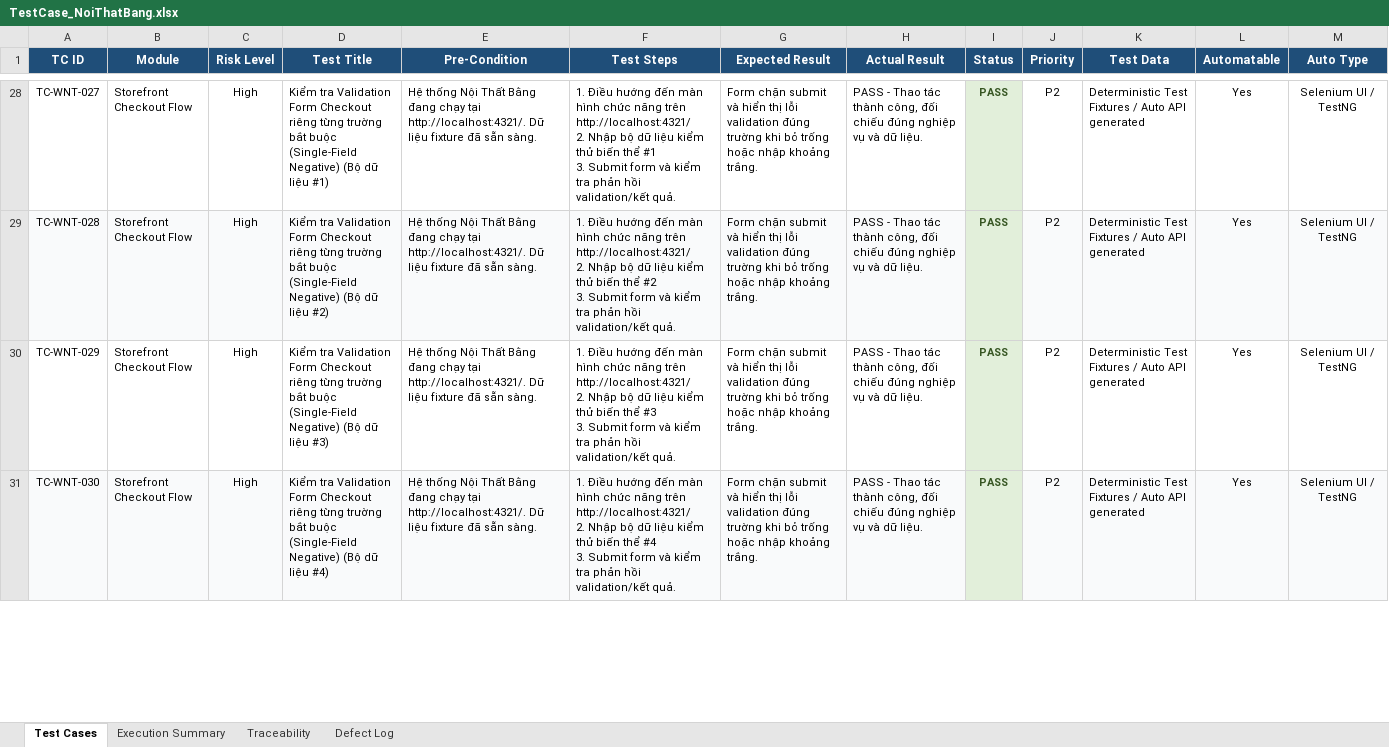
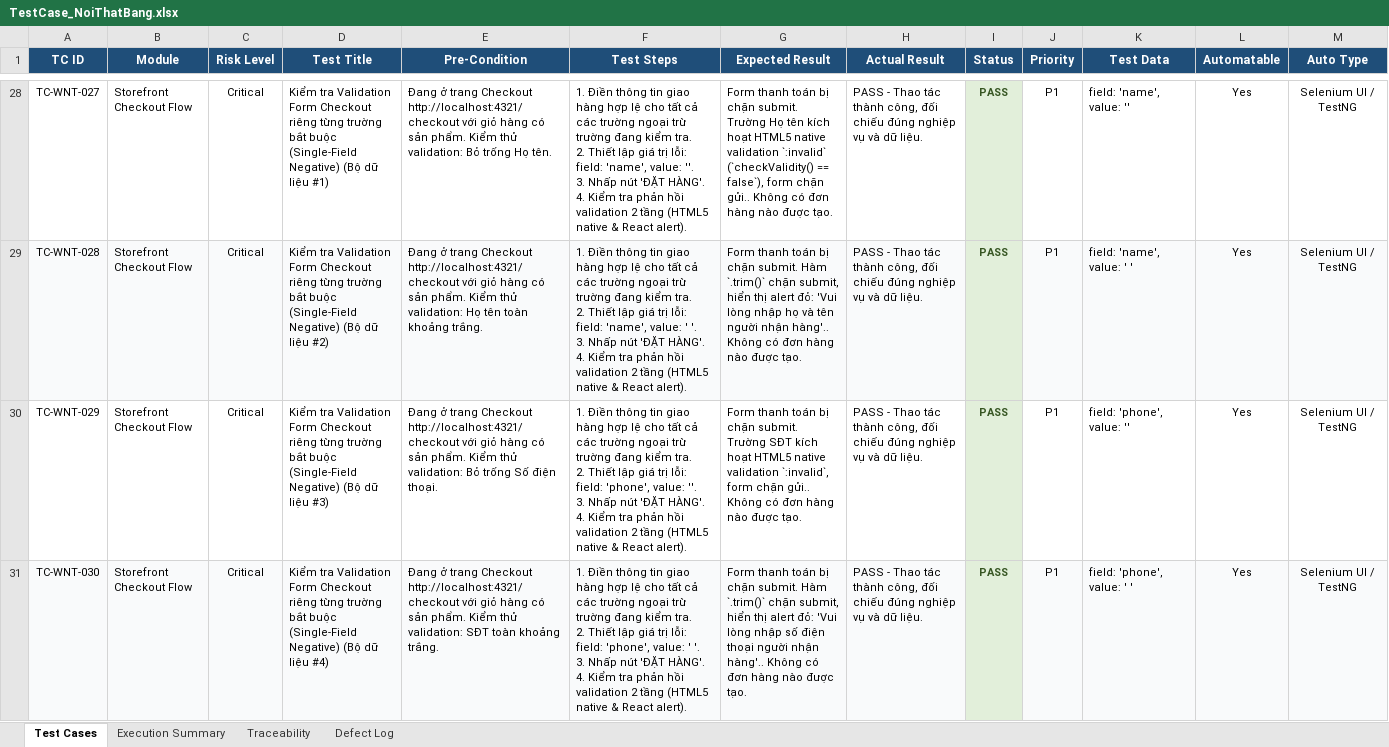
Before and after one commit to thanhdam1/Auto_Testing, an Excel workbook: reports/TestCase_NoiThatBang.xlsx, sheet Test Cases, drawn as a sheet; only a part is shown, gaps mark what is left out; values as stored, in another font and other column widths than the file's, no borders; ↵ is a line break in a cell; the diff covers the shown part only; the diff names each change by its address in the sheet, - before the commit and + after, or states it on an @@ line.

```diff
--- a/reports/TestCase_NoiThatBang.xlsx (sheet Test Cases)
+++ b/reports/TestCase_NoiThatBang.xlsx (sheet Test Cases)
-C28:C31 (Risk Level): High
+C28:C31 (Risk Level): Critical
-E28 (Pre-Condition): Hệ thống Nội Thất Bằng đang chạy tại http://localhost:4321/. Dữ liệu fixture đã sẵn sàng.
+E28 (Pre-Condition): Đang ở trang Checkout http://localhost:4321/checkout với giỏ hàng có sản phẩm. Kiểm thử validation: Bỏ trống Họ tên.
-F28 (Test Steps): 1. Điều hướng đến màn hình chức năng trên http://localhost:4321/ ↵ 2. Nhập bộ dữ liệu kiểm thử biến thể #1 ↵ 3. Submit form và kiểm tra phản hồi validation/kết quả.
+F28 (Test Steps): 1. Điền thông tin giao hàng hợp lệ cho tất cả các trường ngoại trừ trường đang kiểm tra. ↵ 2. Thiết lập giá trị lỗi: field: 'name', value: ''. ↵ 3. Nhấp nút 'ĐẶT HÀNG'. ↵ 4. Kiểm tra phản hồi validation 2 tầng (HTML5 native & React alert).
-G28 (Expected Result): Form chặn submit và hiển thị lỗi validation đúng trường khi bỏ trống hoặc nhập khoảng trắng.
+G28 (Expected Result): Form thanh toán bị chặn submit. Trường Họ tên kích hoạt HTML5 native validation `:invalid` (`checkValidity() == false`), form chặn gửi.. Không có đơn hàng nào được tạo.
-J28:J31 (Priority): P2
+J28:J31 (Priority): P1
-K28 (Test Data): Deterministic Test Fixtures / Auto API generated
+K28 (Test Data): field: 'name', value: ''
-E29 (Pre-Condition): Hệ thống Nội Thất Bằng đang chạy tại http://localhost:4321/. Dữ liệu fixture đã sẵn sàng.
+E29 (Pre-Condition): Đang ở trang Checkout http://localhost:4321/checkout với giỏ hàng có sản phẩm. Kiểm thử validation: Họ tên toàn khoảng trắng.
-F29 (Test Steps): 1. Điều hướng đến màn hình chức năng trên http://localhost:4321/ ↵ 2. Nhập bộ dữ liệu kiểm thử biến thể #2 ↵ 3. Submit form và kiểm tra phản hồi validation/kết quả.
+F29 (Test Steps): 1. Điền thông tin giao hàng hợp lệ cho tất cả các trường ngoại trừ trường đang kiểm tra. ↵ 2. Thiết lập giá trị lỗi: field: 'name', value: ' '. ↵ 3. Nhấp nút 'ĐẶT HÀNG'. ↵ 4. Kiểm tra phản hồi validation 2 tầng (HTML5 native & React alert).
-G29 (Expected Result): Form chặn submit và hiển thị lỗi validation đúng trường khi bỏ trống hoặc nhập khoảng trắng.
+G29 (Expected Result): Form thanh toán bị chặn submit. Hàm `.trim()` chặn submit, hiển thị alert đỏ: 'Vui lòng nhập họ và tên người nhận hàng'.. Không có đơn hàng nào được tạo.
-K29 (Test Data): Deterministic Test Fixtures / Auto API generated
+K29 (Test Data): field: 'name', value: ' '
-E30 (Pre-Condition): Hệ thống Nội Thất Bằng đang chạy tại http://localhost:4321/. Dữ liệu fixture đã sẵn sàng.
+E30 (Pre-Condition): Đang ở trang Checkout http://localhost:4321/checkout với giỏ hàng có sản phẩm. Kiểm thử validation: Bỏ trống Số điện thoại.
-F30 (Test Steps): 1. Điều hướng đến màn hình chức năng trên http://localhost:4321/ ↵ 2. Nhập bộ dữ liệu kiểm thử biến thể #3 ↵ 3. Submit form và kiểm tra phản hồi validation/kết quả.
+F30 (Test Steps): 1. Điền thông tin giao hàng hợp lệ cho tất cả các trường ngoại trừ trường đang kiểm tra. ↵ 2. Thiết lập giá trị lỗi: field: 'phone', value: ''. ↵ 3. Nhấp nút 'ĐẶT HÀNG'. ↵ 4. Kiểm tra phản hồi validation 2 tầng (HTML5 native & React alert).
-G30 (Expected Result): Form chặn submit và hiển thị lỗi validation đúng trường khi bỏ trống hoặc nhập khoảng trắng.
+G30 (Expected Result): Form thanh toán bị chặn submit. Trường SĐT kích hoạt HTML5 native validation `:invalid`, form chặn gửi.. Không có đơn hàng nào được tạo.
-K30 (Test Data): Deterministic Test Fixtures / Auto API generated
+K30 (Test Data): field: 'phone', value: ''
-E31 (Pre-Condition): Hệ thống Nội Thất Bằng đang chạy tại http://localhost:4321/. Dữ liệu fixture đã sẵn sàng.
+E31 (Pre-Condition): Đang ở trang Checkout http://localhost:4321/checkout với giỏ hàng có sản phẩm. Kiểm thử validation: SĐT toàn khoảng trắng.
-F31 (Test Steps): 1. Điều hướng đến màn hình chức năng trên http://localhost:4321/ ↵ 2. Nhập bộ dữ liệu kiểm thử biến thể #4 ↵ 3. Submit form và kiểm tra phản hồi validation/kết quả.
+F31 (Test Steps): 1. Điền thông tin giao hàng hợp lệ cho tất cả các trường ngoại trừ trường đang kiểm tra. ↵ 2. Thiết lập giá trị lỗi: field: 'phone', value: ' '. ↵ 3. Nhấp nút 'ĐẶT HÀNG'. ↵ 4. Kiểm tra phản hồi validation 2 tầng (HTML5 native & React alert).
-G31 (Expected Result): Form chặn submit và hiển thị lỗi validation đúng trường khi bỏ trống hoặc nhập khoảng trắng.
+G31 (Expected Result): Form thanh toán bị chặn submit. Hàm `.trim()` chặn submit, hiển thị alert đỏ: 'Vui lòng nhập số điện thoại người nhận hàng'.. Không có đơn hàng nào được tạo.
-K31 (Test Data): Deterministic Test Fixtures / Auto API generated
+K31 (Test Data): field: 'phone', value: ' '
```
Also changed, not shown: 530 edited cells elsewhere in this sheet, TestCase_NoiThatBang.xlsx, reports/Test_Cases_NoiThatBang_20261106.xlsx, 1 other file.
